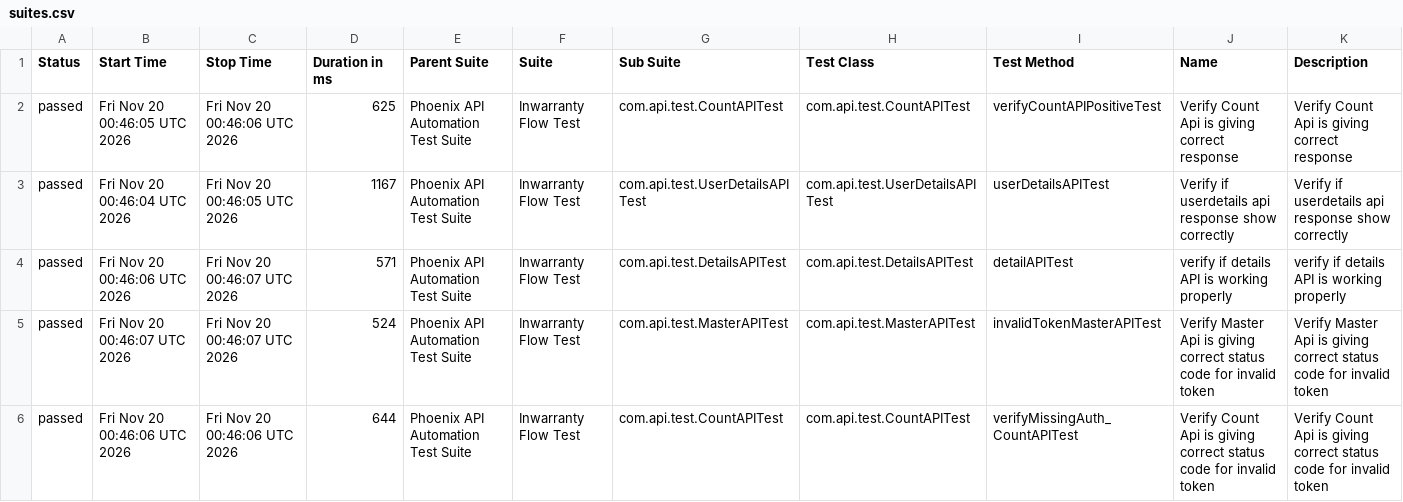
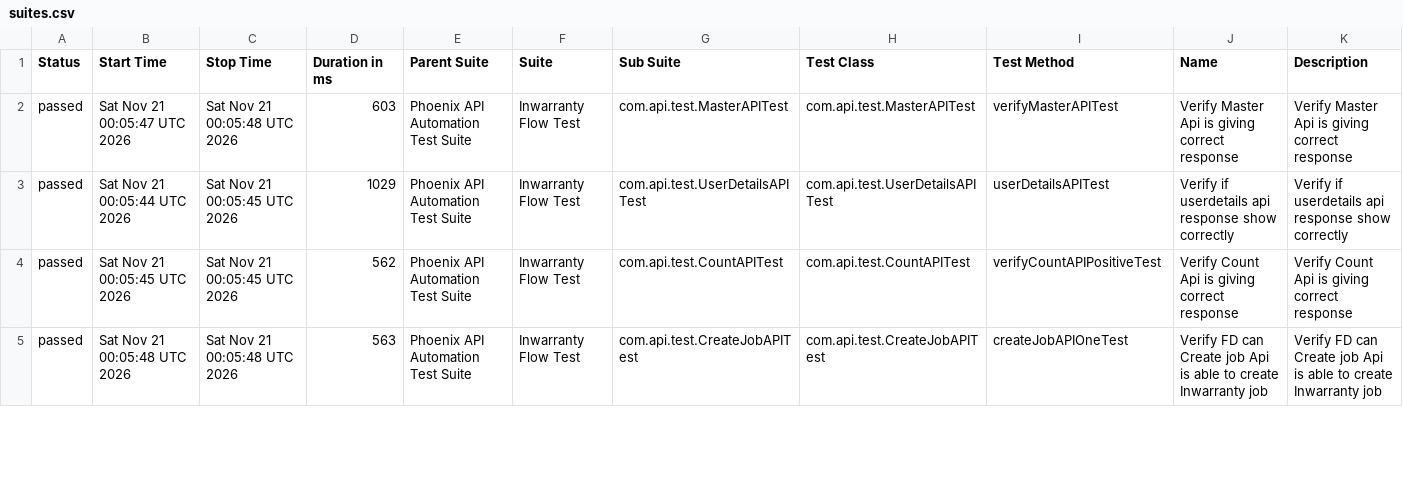
Before and after one commit to sailesh123kumar/PhoenixTestAutomationFramework, a CSV file: data/suites.csv, drawn as a sheet; only a part is shown; the diff covers the shown part only.

```diff
--- a/data/suites.csv
+++ b/data/suites.csv
@@ -1,6 +1,5 @@
 "Status","Start Time","Stop Time","Duration in ms","Parent Suite","Suite","Sub Suite","Test Class","Test Method","Name","Description"
-"passed","Fri Nov 20 00:46:05 UTC 2026","Fri Nov 20 00:46:06 UTC 2026","625","Phoenix API Automation Test Suite","Inwarranty Flow Test","com.api.test.CountAPITest","com.api.test.CountAPITest","verifyCountAPIPositiveTest","Verify Count Api is giving correct response","Verify Count Api is giving correct response"
-"passed","Fri Nov 20 00:46:04 UTC 2026","Fri Nov 20 00:46:05 UTC 2026","1167","Phoenix API Automation Test Suite","Inwarranty Flow Test","com.api.test.UserDetailsAPITest","com.api.test.UserDetailsAPITest","userDetailsAPITest","Verify if userdetails api response show correctly","Verify if userdetails api response show correctly"
-"passed","Fri Nov 20 00:46:06 UTC 2026","Fri Nov 20 00:46:07 UTC 2026","571","Phoenix API Automation Test Suite","Inwarranty Flow Test","com.api.test.DetailsAPITest","com.api.test.DetailsAPITest","detailAPITest","verify if details API is working properly","verify if details API is working properly"
-"passed","Fri Nov 20 00:46:07 UTC 2026","Fri Nov 20 00:46:07 UTC 2026","524","Phoenix API Automation Test Suite","Inwarranty Flow Test","com.api.test.MasterAPITest","com.api.test.MasterAPITest","invalidTokenMasterAPITest","Verify Master Api is giving correct status code for invalid token","Verify Master Api is giving correct status code for invalid token"
-"passed","Fri Nov 20 00:46:06 UTC 2026","Fri Nov 20 00:46:06 UTC 2026","644","Phoenix API Automation Test Suite","Inwarranty Flow Test","com.api.test.CountAPITest","com.api.test.CountAPITest","verifyMissingAuth_CountAPITest","Verify Count Api is giving correct status code for invalid token","Verify Count Api is giving correct status code for invalid token"
+"passed","Sat Nov 21 00:05:47 UTC 2026","Sat Nov 21 00:05:48 UTC 2026","603","Phoenix API Automation Test Suite","Inwarranty Flow Test","com.api.test.MasterAPITest","com.api.test.MasterAPITest","verifyMasterAPITest","Verify Master Api is giving correct response","Verify Master Api is giving correct response"
+"passed","Sat Nov 21 00:05:44 UTC 2026","Sat Nov 21 00:05:45 UTC 2026","1029","Phoenix API Automation Test Suite","Inwarranty Flow Test","com.api.test.UserDetailsAPITest","com.api.test.UserDetailsAPITest","userDetailsAPITest","Verify if userdetails api response show correctly","Verify if userdetails api response show correctly"
+"passed","Sat Nov 21 00:05:45 UTC 2026","Sat Nov 21 00:05:45 UTC 2026","562","Phoenix API Automation Test Suite","Inwarranty Flow Test","com.api.test.CountAPITest","com.api.test.CountAPITest","verifyCountAPIPositiveTest","Verify Count Api is giving correct response","Verify Count Api is giving correct response"
+"passed","Sat Nov 21 00:05:48 UTC 2026","Sat Nov 21 00:05:48 UTC 2026","563","Phoenix API Automation Test Suite","Inwarranty Flow Test","com.api.test.CreateJobAPITest","com.api.test.CreateJobAPITest","createJobAPIOneTest","Verify FD can Create job Api is able to create Inwarranty job","Verify FD can Create job Api is able to create Inwarranty job"
```
Also changed, not shown: 1 added row and 22 edited cells elsewhere in this file, data/behaviors.csv, 48 other files.
